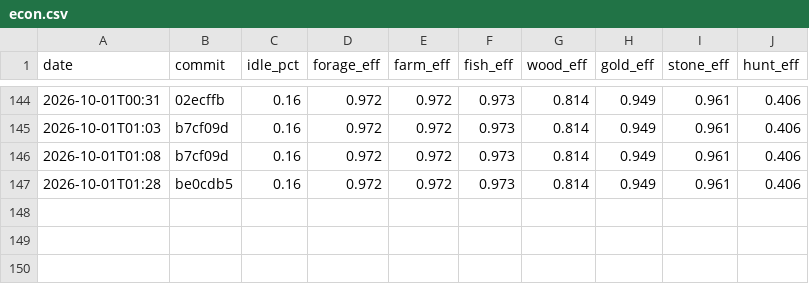
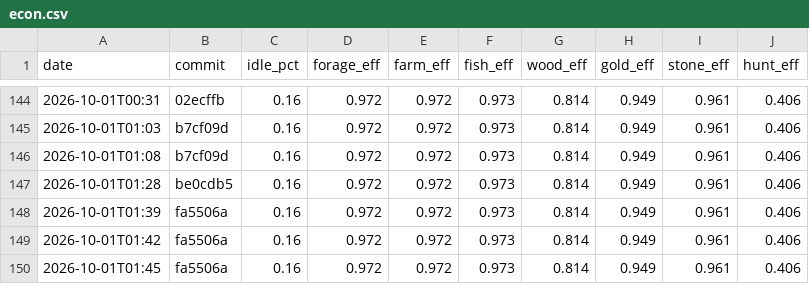
Before and after one commit to DigiMonk73/Empires, a CSV file: docs/metrics/econ.csv, drawn as a sheet; only a part is shown, gaps mark what is left out.

```diff
--- a/docs/metrics/econ.csv
+++ b/docs/metrics/econ.csv
@@ -147 +147,4 @@ date,commit,idle_pct,forage_eff,farm_eff,fish_eff,wood_eff,gold_eff,stone_eff,hu
 2026-10-01T01:28,be0cdb5,0.16,0.972,0.972,0.973,0.814,0.949,0.961,0.406
+2026-10-01T01:39,fa5506a,0.16,0.972,0.972,0.973,0.814,0.949,0.961,0.406
+2026-10-01T01:42,fa5506a,0.16,0.972,0.972,0.973,0.814,0.949,0.961,0.406
+2026-10-01T01:45,fa5506a,0.16,0.972,0.972,0.973,0.814,0.949,0.961,0.406
```
Also changed, not shown: docs/metrics/ai.csv, docs/metrics/battle.csv, 11 other files.
